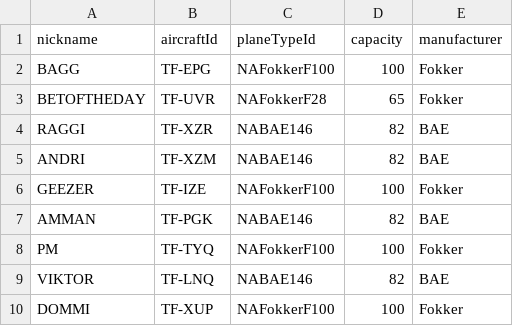
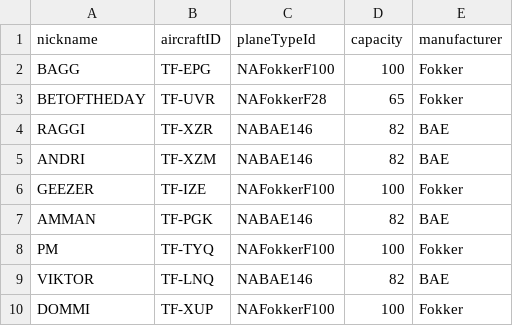
Before and after one commit to noifjalar/NANAIR, a CSV file: a_csv/Aircraft.csv, drawn as a sheet.

```diff
--- a/a_csv/Aircraft.csv
+++ b/a_csv/Aircraft.csv
@@ -1,2 +1,2 @@
-nickname,aircraftId,planeTypeId,capacity,manufacturer
+nickname,aircraftID,planeTypeId,capacity,manufacturer
 BAGG,TF-EPG,NAFokkerF100,100,Fokker
```
